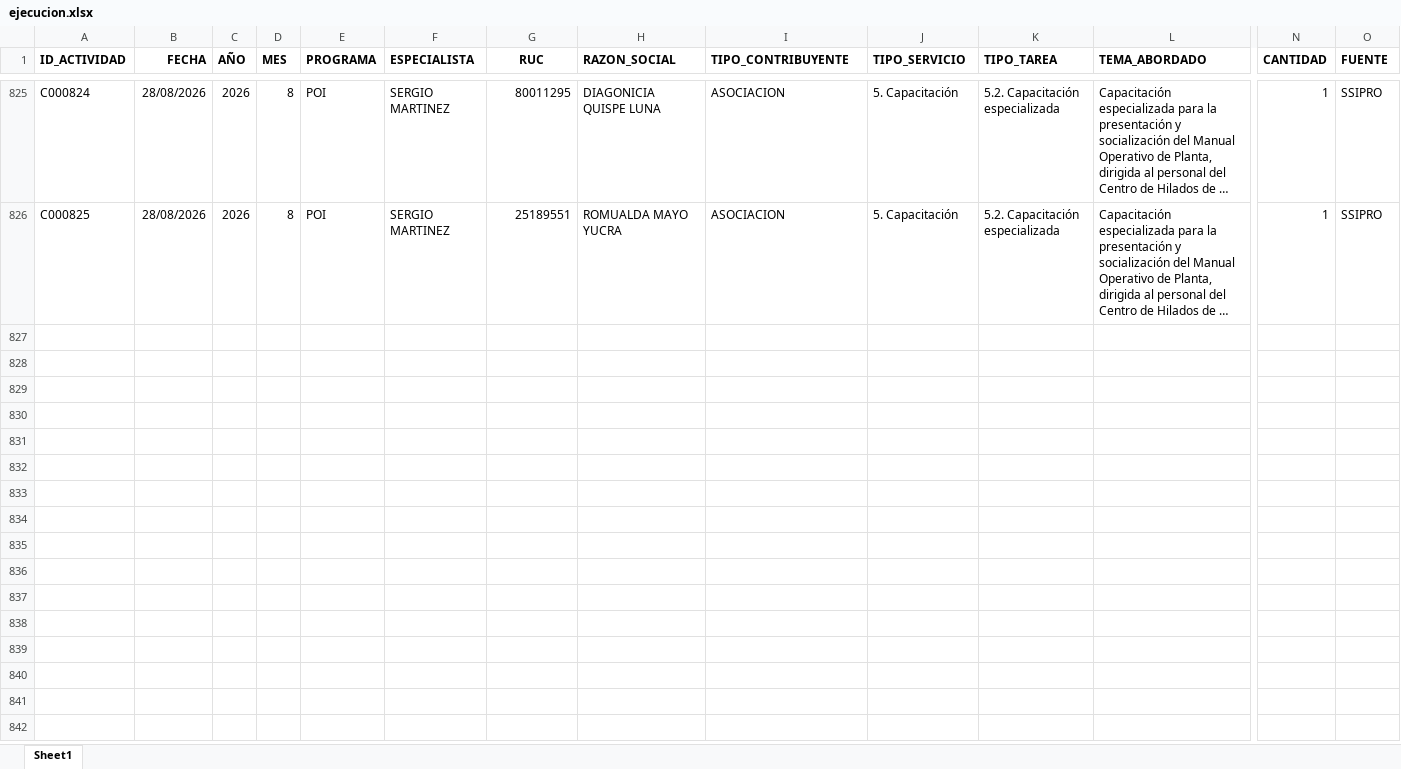
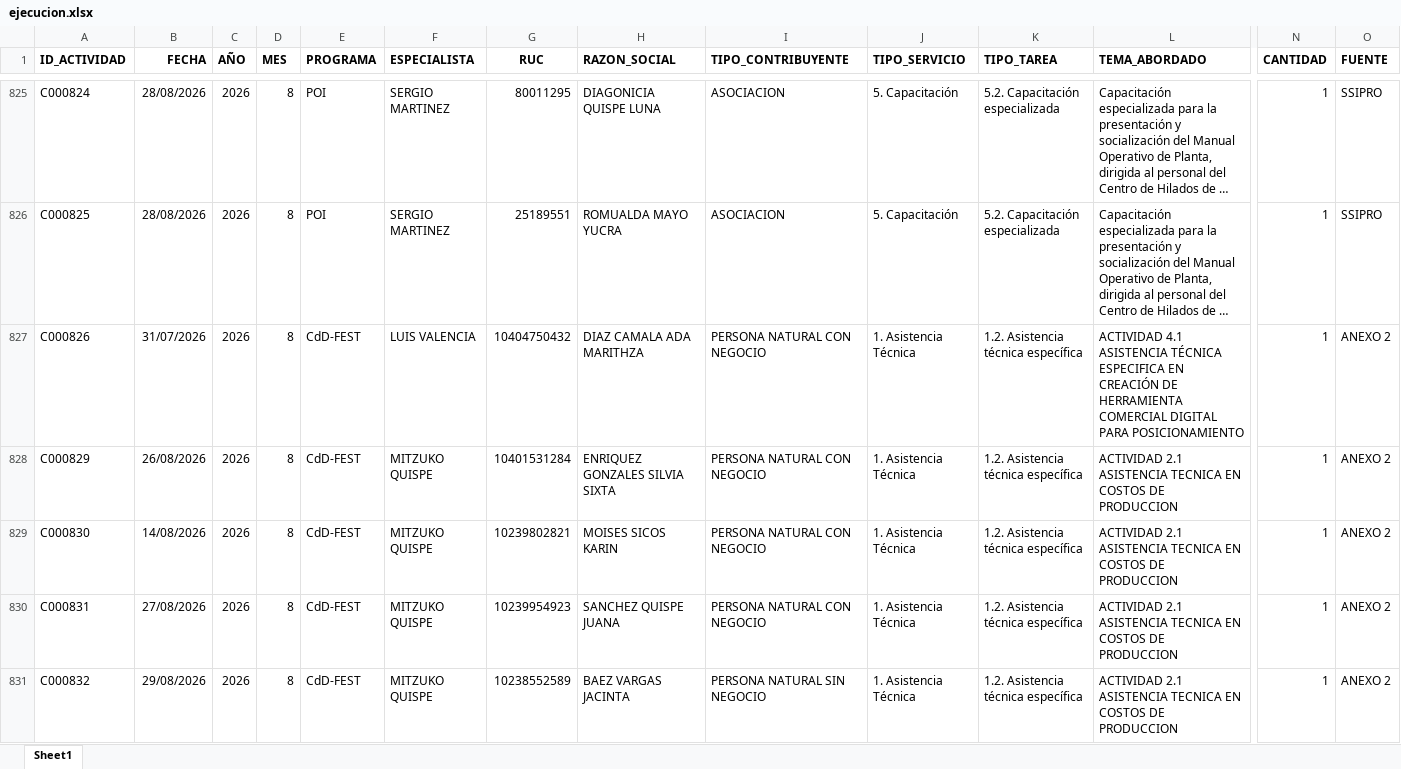
Before and after one commit to Citedev206/Insights_POI, an Excel workbook: data/ejecucion.xlsx, sheet Sheet1, drawn as a sheet; only a part is shown, gaps mark what is left out; long unchanged cells end in …; values as stored, in another font and other column widths than the file's, no borders; rows hold the shown columns only; the diff covers the shown part only; the diff names each change by its address in the sheet, - before the commit and + after, or states it on an @@ line.

```diff
--- a/data/ejecucion.xlsx (sheet Sheet1)
+++ b/data/ejecucion.xlsx (sheet Sheet1)
+row 827: C000826 | 31/07/2026 | 2026 | 8 | CdD-FEST | LUIS VALENCIA | 10404750432 | DIAZ CAMALA ADA MARITHZA | PERSONA NATURAL CON NEGOCIO | 1. Asistencia Técnica | 1.2. Asistencia técnica específica | ACTIVIDAD 4.1 ASISTENCIA TÉCNICA ESPECIFICA EN CREACIÓN DE HERRAMIENTA COMERCIAL DIGITAL PARA POSICIONAMIENTO | 1 | ANEXO 2
+row 828: C000829 | 26/08/2026 | 2026 | 8 | CdD-FEST | MITZUKO QUISPE | 10401531284 | ENRIQUEZ GONZALES SILVIA SIXTA | PERSONA NATURAL CON NEGOCIO | 1. Asistencia Técnica | 1.2. Asistencia técnica específica | ACTIVIDAD 2.1 ASISTENCIA TECNICA EN COSTOS DE PRODUCCION | 1 | ANEXO 2
+row 829: C000830 | 14/08/2026 | 2026 | 8 | CdD-FEST | MITZUKO QUISPE | 10239802821 | MOISES SICOS KARIN | PERSONA NATURAL CON NEGOCIO | 1. Asistencia Técnica | 1.2. Asistencia técnica específica | ACTIVIDAD 2.1 ASISTENCIA TECNICA EN COSTOS DE PRODUCCION | 1 | ANEXO 2
+row 830: C000831 | 27/08/2026 | 2026 | 8 | CdD-FEST | MITZUKO QUISPE | 10239954923 | SANCHEZ QUISPE JUANA | PERSONA NATURAL CON NEGOCIO | 1. Asistencia Técnica | 1.2. Asistencia técnica específica | ACTIVIDAD 2.1 ASISTENCIA TECNICA EN COSTOS DE PRODUCCION | 1 | ANEXO 2
+row 831: C000832 | 29/08/2026 | 2026 | 8 | CdD-FEST | MITZUKO QUISPE | 10238552589 | BAEZ VARGAS JACINTA | PERSONA NATURAL SIN NEGOCIO | 1. Asistencia Técnica | 1.2. Asistencia técnica específica | ACTIVIDAD 2.1 ASISTENCIA TECNICA EN COSTOS DE PRODUCCION | 1 | ANEXO 2
```
Also changed, not shown: 73 added rows elsewhere in this sheet, 1 other file.
